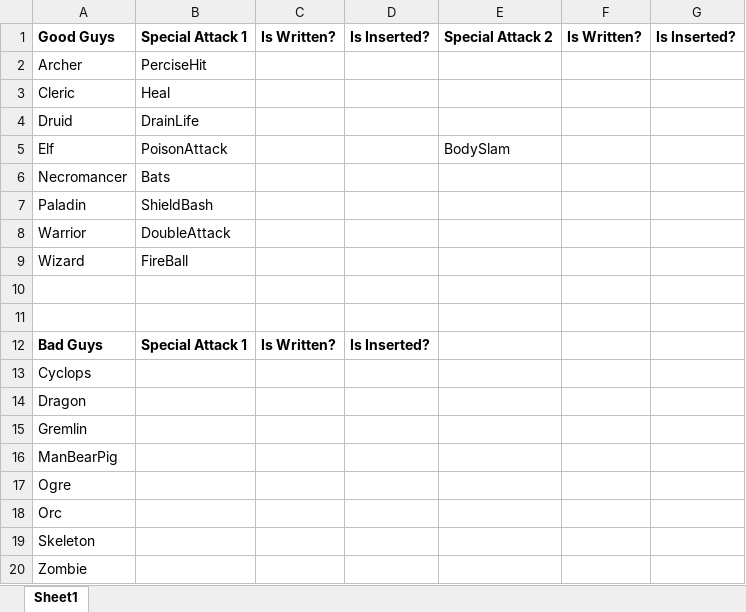
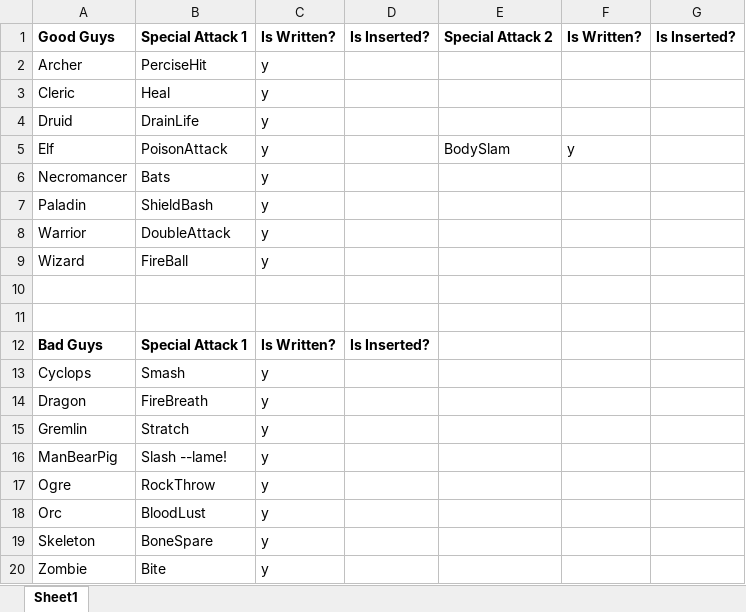
Before and after one commit to blollis/CSCD349_TeamProject, an Excel workbook: Files as of 5-26/SpecialAttacks.xlsx, sheet Sheet1, drawn as a sheet; values as stored, in another font and other column widths than the file's, no borders; the diff names each change by its address in the sheet, - before the commit and + after, or states it on an @@ line.

Commit message:
:cake:

```diff
--- a/Files as of 5-26/SpecialAttacks.xlsx (sheet Sheet1)
+++ b/Files as of 5-26/SpecialAttacks.xlsx (sheet Sheet1)
-C2:C9: (empty)
+C2:C9: y
-F5: (empty)
+F5: y
-B13: (empty)
+B13: Smash
-C13:C20: (empty)
+C13:C20: y
-B14: (empty)
+B14: FireBreath
-B15: (empty)
+B15: Stratch
-B16: (empty)
+B16: Slash --lame!
-B17: (empty)
+B17: RockThrow
-B18: (empty)
+B18: BloodLust
-B19: (empty)
+B19: BoneSpare
-B20: (empty)
+B20: Bite
```
